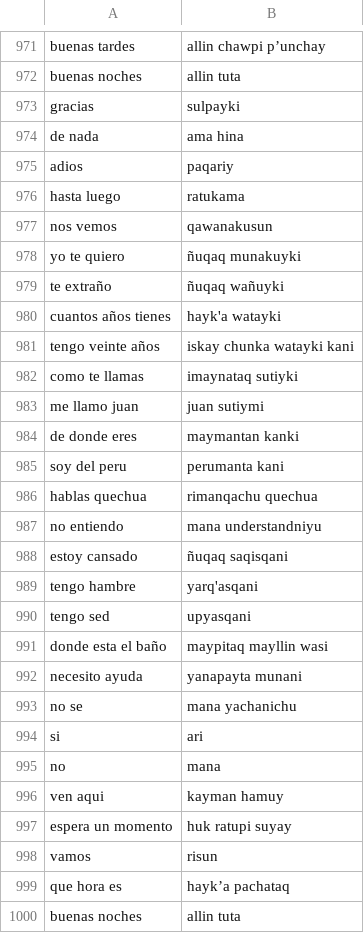
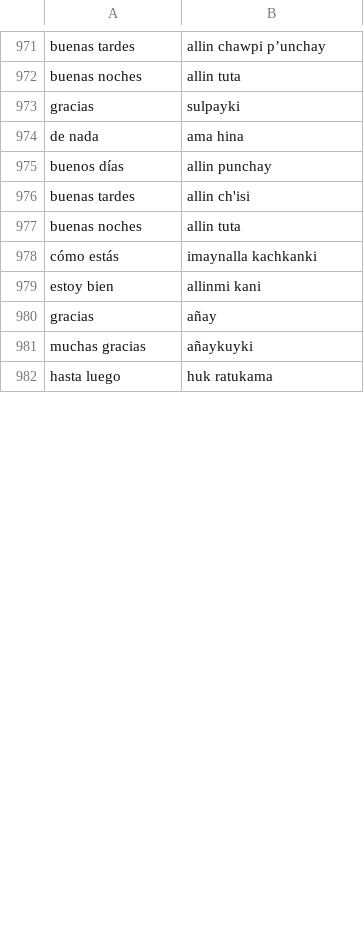
Before and after one commit to LosPinguinosChiquititos/TradutorQuechua, a CSV file: TraductorQuechuaSw.csv, drawn as a sheet; only a part is shown, gaps mark what is left out; the diff covers the shown part only.

Commit message:
Update TraductorQuechuaSw.csv

```diff
--- a/TraductorQuechuaSw.csv
+++ b/TraductorQuechuaSw.csv
@@ -974,27 +974,9 @@ gracias;sulpayki
 de nada;ama hina
-adios;paqariy
-hasta luego;ratukama
-nos vemos;qawanakusun
-yo te quiero;ñuqaq munakuyki
-te extraño;ñuqaq wañuyki
-cuantos años tienes;hayk'a watayki
-tengo veinte años;iskay chunka watayki kani
-como te llamas;imaynataq sutiyki
-me llamo juan;juan sutiymi
-de donde eres;maymantan kanki
-soy del peru;perumanta kani
-hablas quechua;rimanqachu quechua
-no entiendo;mana understandniyu
-estoy cansado;ñuqaq saqisqani
-tengo hambre;yarq'asqani
-tengo sed;upyasqani
-donde esta el baño;maypitaq mayllin wasi
-necesito ayuda;yanapayta munani
-no se;mana yachanichu
-si;ari
-no;mana
-ven aqui;kayman hamuy
-espera un momento;huk ratupi suyay
-vamos;risun
-que hora es;hayk’a pachataq
+buenos días;allin punchay
+buenas tardes;allin ch'isi
 buenas noches;allin tuta
+cómo estás;imaynalla kachkanki
+estoy bien;allinmi kani
+gracias;añay
+muchas gracias;añaykuyki
+hasta luego;huk ratukama
```
Also changed, not shown: 2 added rows elsewhere in this file.
